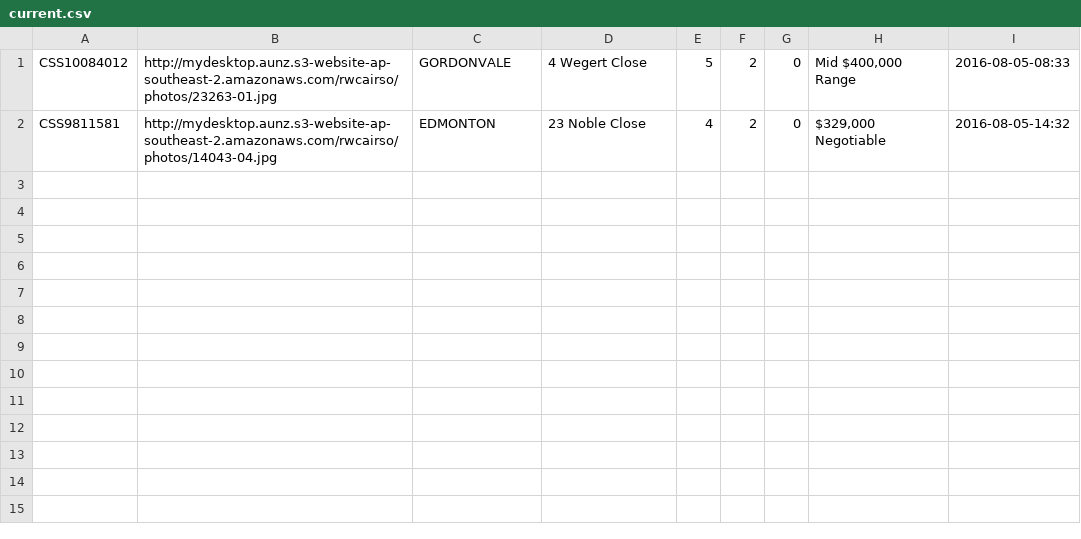
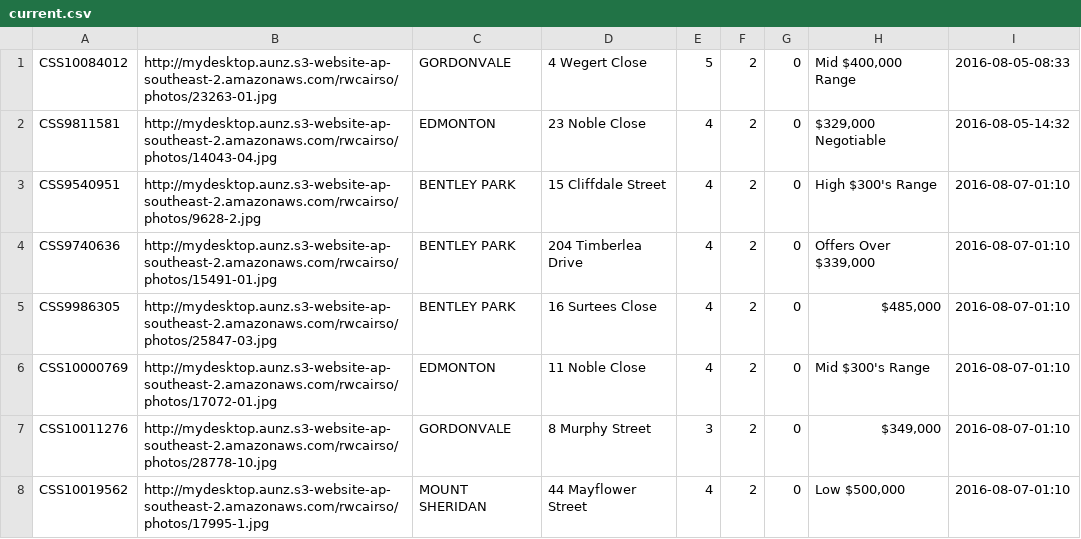
Before and after one commit to callumflack/therese-plath-realestate, a CSV file: _data/current.csv, drawn as a sheet; the diff names each change by its address in the sheet, - before the commit and + after, or states it on an @@ line.

```diff
--- a/_data/current.csv
+++ b/_data/current.csv
+row 3: CSS9540951 | http://mydesktop.aunz.s3-website-ap-southeast-2.amazonaws.com/rwcairso/photos/9628-2.jpg | BENTLEY PARK | 15 Cliffdale Street | 4 | 2 | 0 | High $300's Range | 2016-08-07-01:10
+row 4: CSS9740636 | http://mydesktop.aunz.s3-website-ap-southeast-2.amazonaws.com/rwcairso/photos/15491-01.jpg | BENTLEY PARK | 204 Timberlea Drive | 4 | 2 | 0 | Offers Over $339,000 | 2016-08-07-01:10
+row 5: CSS9986305 | http://mydesktop.aunz.s3-website-ap-southeast-2.amazonaws.com/rwcairso/photos/25847-03.jpg | BENTLEY PARK | 16 Surtees Close | 4 | 2 | 0 | $485,000 | 2016-08-07-01:10
+row 6: CSS10000769 | http://mydesktop.aunz.s3-website-ap-southeast-2.amazonaws.com/rwcairso/photos/17072-01.jpg | EDMONTON | 11 Noble Close | 4 | 2 | 0 | Mid $300's Range | 2016-08-07-01:10
+row 7: CSS10011276 | http://mydesktop.aunz.s3-website-ap-southeast-2.amazonaws.com/rwcairso/photos/28778-10.jpg | GORDONVALE | 8 Murphy Street | 3 | 2 | 0 | $349,000 | 2016-08-07-01:10
+row 8: CSS10019562 | http://mydesktop.aunz.s3-website-ap-southeast-2.amazonaws.com/rwcairso/photos/17995-1.jpg | MOUNT SHERIDAN | 44 Mayflower Street | 4 | 2 | 0 | Low $500,000 | 2016-08-07-01:10
```
Also changed, not shown: 6 other files.
